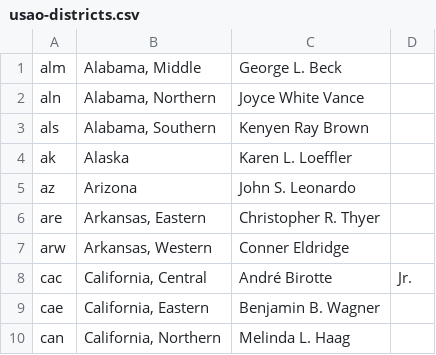
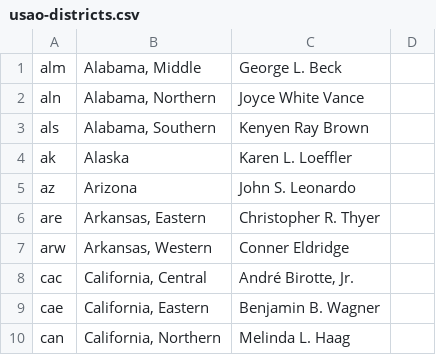
Before and after one commit to swirtSJW/migration_tools, a CSV file: sources/usao-districts.csv, drawn as a sheet; only a part is shown.

Commit message:
Update usao-districts.csv

```diff
--- a/sources/usao-districts.csv
+++ b/sources/usao-districts.csv
@@ -7,3 +7,3 @@ are,"Arkansas, Eastern",Christopher R. Thyer
 arw,"Arkansas, Western",Conner Eldridge
-cac,"California, Central",André Birotte, Jr.
+cac,"California, Central","André Birotte, Jr."
 cae,"California, Eastern",Benjamin B. Wagner
```
